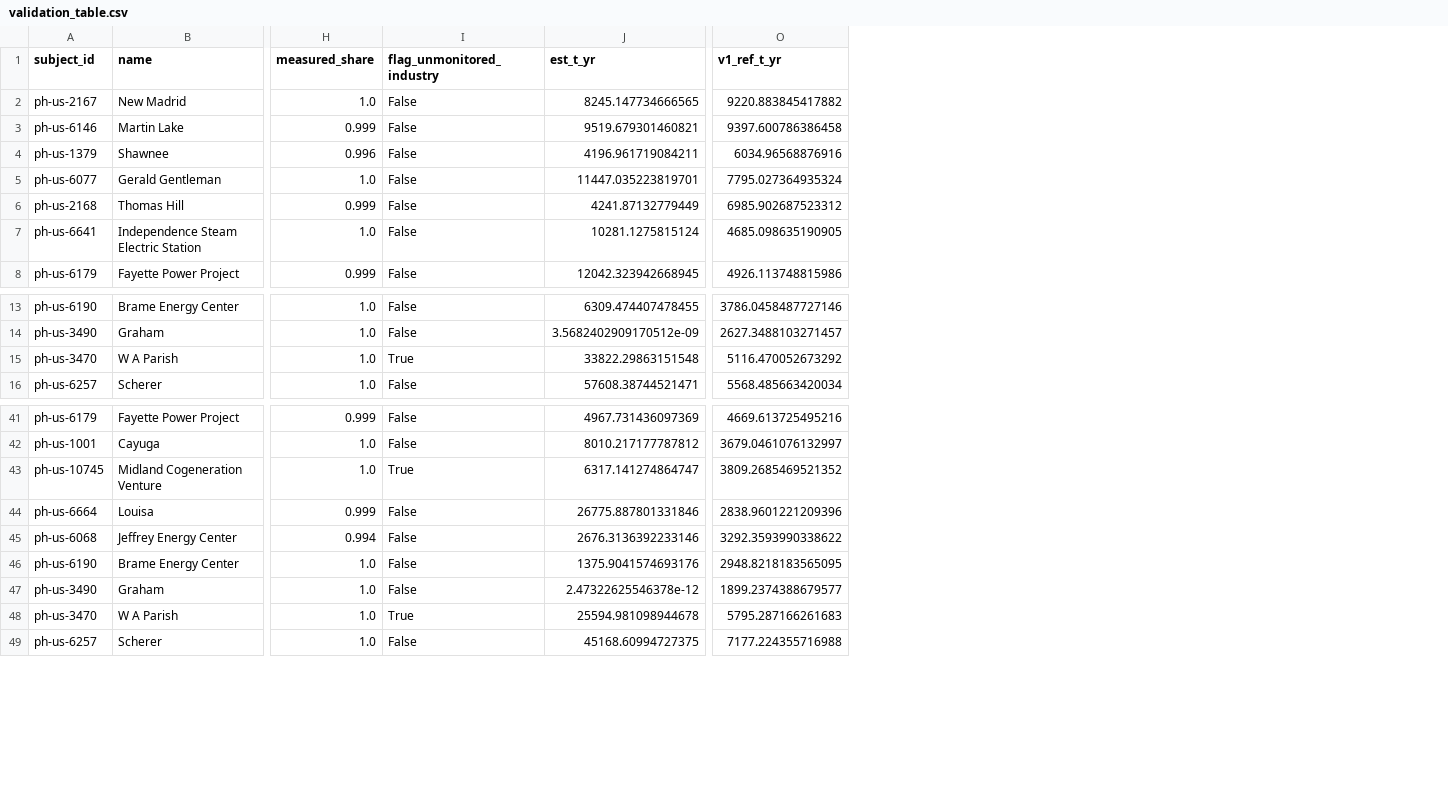
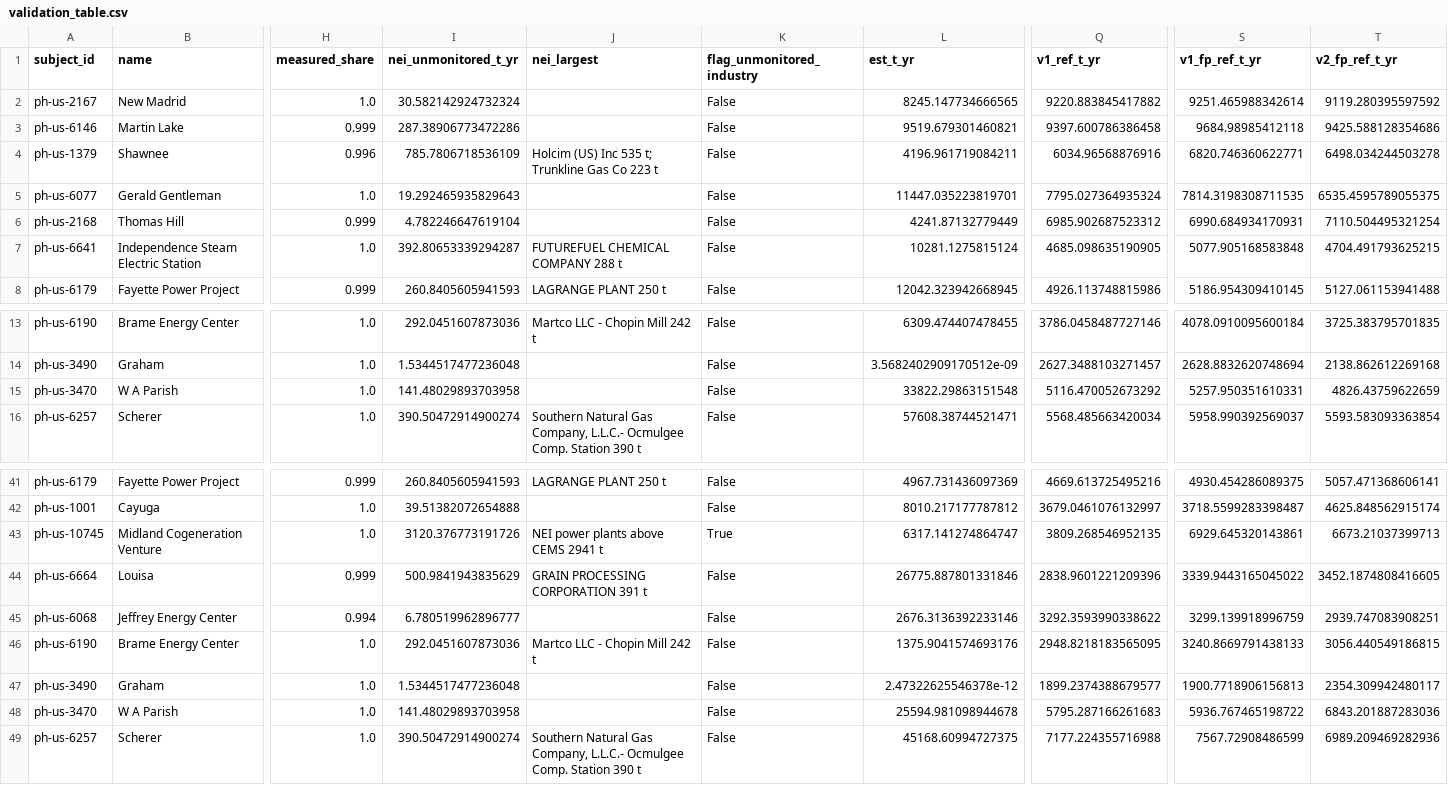
Before and after one commit to BadrWaqas/orbyt, a CSV file: docs/validation/validation_table.csv, drawn as a sheet; only a part is shown, gaps mark what is left out; addresses are those after the commit; the diff names each change by its address in the sheet, - before the commit and + after, or states it on an @@ line.

Commit message:
M4.4: read the US validation, footprint reference from the NEI, u_sys 0.35, METHODS.md
- sources/nei.py: EPA 2023 NEI facility NOx. validate.py adds V1f and V2f, the monitor total
  plus the NOx the monitors cannot see inside the footprint, and flags footprints from the data
  instead of a hand-named list (Sabine, R S Nelson, Midland).
- Summary gains gate counts, passes by footprint size and the systematic scatter of the gated
  estimates. Figure gains a whole-footprint panel.
- config.yaml: verdict.u_sys = 0.35 from the gated scatter (0.33 beyond the bootstrap),
  validation.nei.flag_frac = 0.25, city_far comment updated. c, f, gates and wind level unchanged.
- METHODS.md written, decision log updated, NEI added to DATA_LICENSES.md.

```diff
--- a/docs/validation/validation_table.csv
+++ b/docs/validation/validation_table.csv
+column I (nei_unmonitored_t_yr), rows 2-8: 30.582142924732324 | 287.38906773472286 | 785.7806718536109 | 19.292465935829643 | 4.782246647619104 | 392.80653339294287 | 260.8405605941593; rows 13-16: 292.0451607873036 | 1.5344517477236048 | 141.48029893703958 | 390.50472914900274; rows 41-49: 260.8405605941593 | 39.51382072654888 | 3120.376773191726 | 500.9841943835629 | 6.780519962896777 | 292.0451607873036 | 1.5344517477236048 | 141.48029893703958 | 390.50472914900274
+column J (nei_largest), rows 4-8: Holcim (US) Inc 535 t; Trunkline Gas Co 223 t |  |  | FUTUREFUEL CHEMICAL COMPANY 288 t | LAGRANGE PLANT 250 t; rows 13-16: Martco LLC - Chopin Mill 242 t |  |  | Southern Natural Gas Company, L.L.C.- Ocmulgee Comp. Station 390 t; rows 41-49: LAGRANGE PLANT 250 t |  | NEI power plants above CEMS 2941 t | GRAIN PROCESSING CORPORATION 391 t |  | Martco LLC - Chopin Mill 242 t |  |  | Southern Natural Gas Company, L.L.C.- Ocmulgee Comp. Station 390 t
+column S (v1_fp_ref_t_yr), rows 2-8: 9251.465988342614 | 9684.98985412118 | 6820.746360622771 | 7814.3198308711535 | 6990.684934170931 | 5077.905168583848 | 5186.954309410145; rows 13-16: 4078.0910095600184 | 2628.8832620748694 | 5257.950351610331 | 5958.990392569037; rows 41-49: 4930.454286089375 | 3718.5599283398487 | 6929.645320143861 | 3339.9443165045022 | 3299.139918996759 | 3240.8669791438133 | 1900.7718906156813 | 5936.767465198722 | 7567.72908486599
+column T (v2_fp_ref_t_yr), rows 2-8: 9119.280395597592 | 9425.588128354686 | 6498.034244503278 | 6535.4595789055375 | 7110.504495321254 | 4704.491793625215 | 5127.061153941488; rows 13-16: 3725.383795701835 | 2138.862612269168 | 4826.43759622659 | 5593.583093363854; rows 41-49: 5057.471368606141 | 4625.848562915174 | 6673.21037399713 | 3452.1874808416605 | 2939.747083908251 | 3056.440549186815 | 2354.309942480117 | 6843.201887283036 | 6989.209469282936
-K15 (flag_unmonitored_industry): True
+K15 (flag_unmonitored_industry): False
-Q43 (v1_ref_t_yr): 3809.2685469521352
+Q43 (v1_ref_t_yr): 3809.268546952135
-K48 (flag_unmonitored_industry): True
+K48 (flag_unmonitored_industry): False
```
Also changed, not shown: docs/validation/validation_summary.csv, 10 other files.
